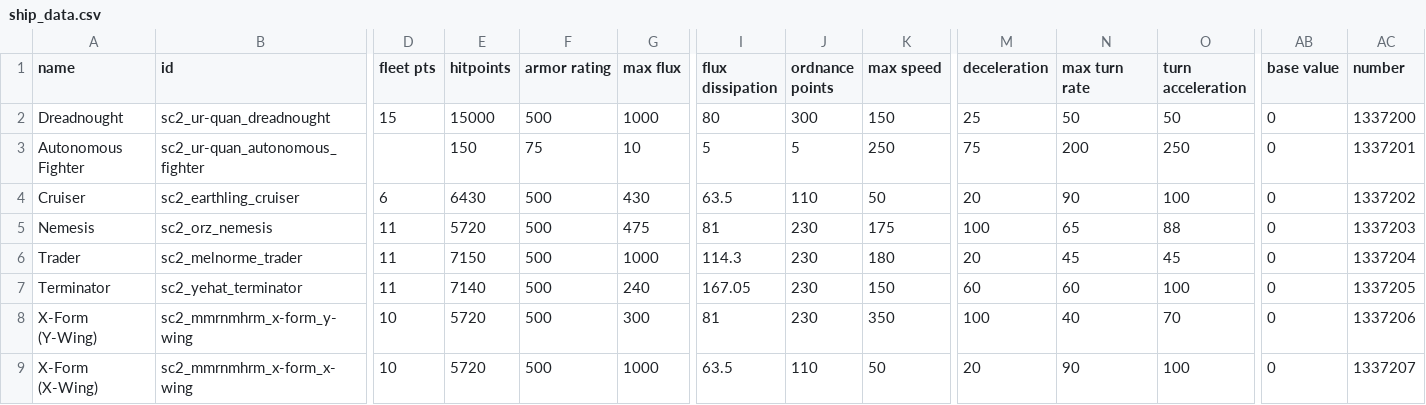
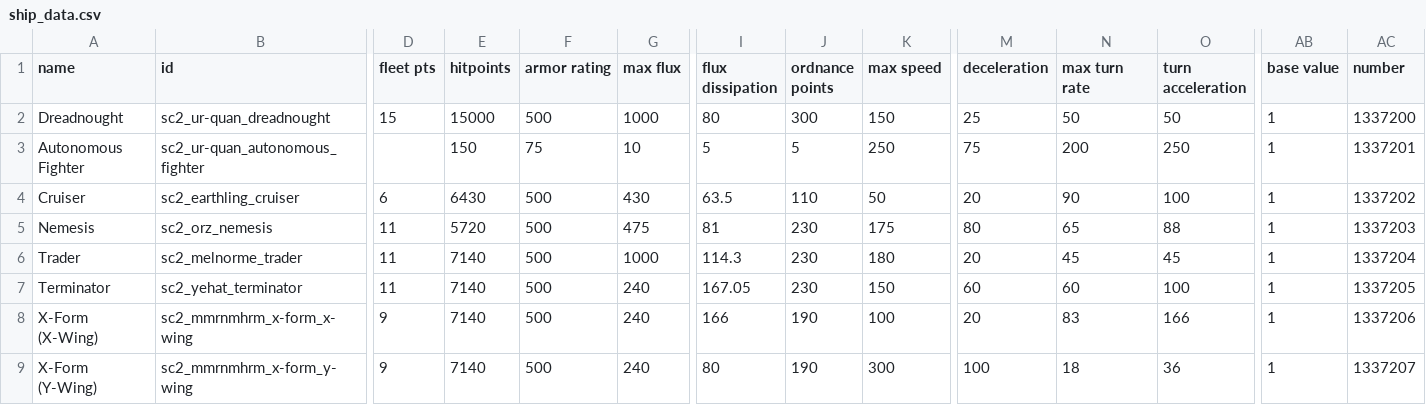
Before and after one commit to Trylobot/ss-sc2, a CSV file: data/hulls/ship_data.csv, drawn as a sheet; only a part is shown, gaps mark what is left out; removed rows and columns are numbered as before the commit, all else as after; rows hold the shown columns only; the diff names each change by its address in the sheet, - before the commit and + after, or states it on an @@ line.

```diff
--- a/data/hulls/ship_data.csv
+++ b/data/hulls/ship_data.csv
-AB2:AB7 (base value): 0
+AB2:AB7 (base value): 1
-M5 (deceleration): 100
+M5 (deceleration): 80
-E6 (hitpoints): 7150
+E6 (hitpoints): 7140
-row 8: X-Form (Y-Wing) | sc2_mmrnmhrm_x-form_y-wing | 10 | 5720 | 500 | 300 | 81 | 230 | 350 | 100 | 40 | 70 | 0 | 1337206
-D8 (fleet pts): 10
+D8 (fleet pts): 9
-E8 (hitpoints): 5720
+E8 (hitpoints): 7140
-G8 (max flux): 1000
+G8 (max flux): 240
-I8 (flux dissipation): 63.5
+I8 (flux dissipation): 166
-J8 (ordnance points): 110
+J8 (ordnance points): 190
-K8 (max speed): 50
+K8 (max speed): 100
-N8 (max turn rate): 90
+N8 (max turn rate): 83
-O8 (turn acceleration): 100
+O8 (turn acceleration): 166
-AB8 (base value): 0
+AB8 (base value): 1
-AC8 (number): 1337207
+AC8 (number): 1337206
+row 9: X-Form (Y-Wing) | sc2_mmrnmhrm_x-form_y-wing | 9 | 7140 | 500 | 240 | 80 | 190 | 300 | 100 | 18 | 36 | 1 | 1337207
```
Also changed, not shown: data/weapons/weapon_data.csv, 15 other files.
